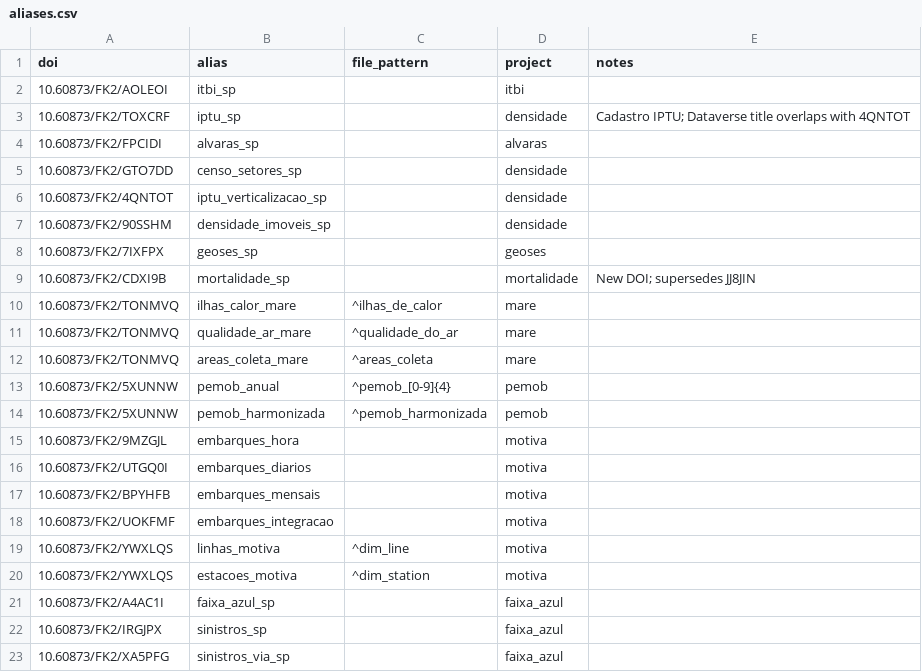
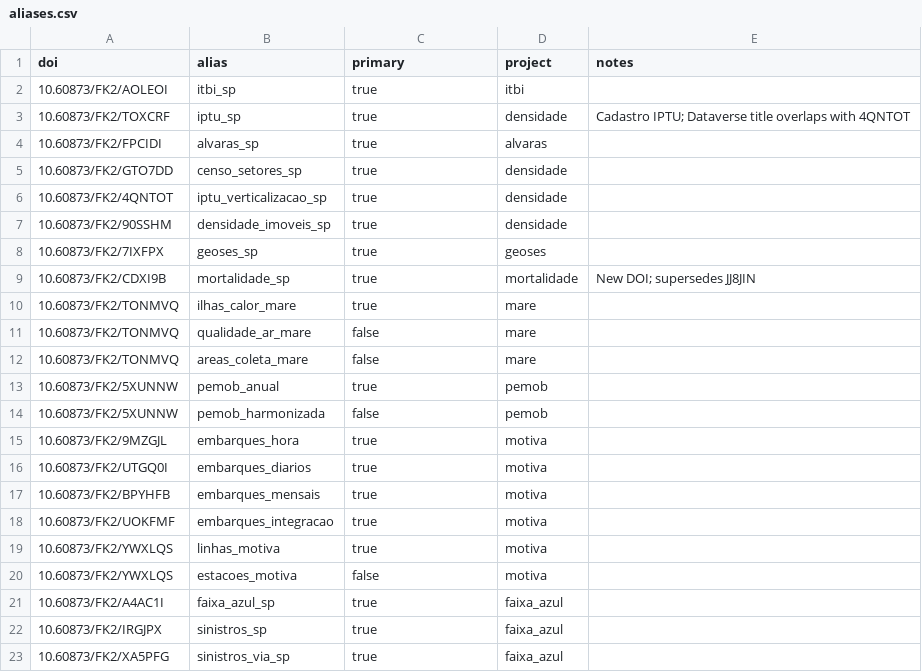
Before and after one commit to inspercidades/inspercidados, a CSV file: data-raw/aliases.csv, drawn as a sheet.

Commit message:
Add resource-aware dataset API

```diff
--- a/data-raw/aliases.csv
+++ b/data-raw/aliases.csv
@@ -1,23 +1,23 @@
-doi,alias,file_pattern,project,notes
-10.60873/FK2/AOLEOI,itbi_sp,,itbi,
-10.60873/FK2/TOXCRF,iptu_sp,,densidade,Cadastro IPTU; Dataverse title overlaps with 4QNTOT
-10.60873/FK2/FPCIDI,alvaras_sp,,alvaras,
-10.60873/FK2/GTO7DD,censo_setores_sp,,densidade,
-10.60873/FK2/4QNTOT,iptu_verticalizacao_sp,,densidade,
-10.60873/FK2/90SSHM,densidade_imoveis_sp,,densidade,
-10.60873/FK2/7IXFPX,geoses_sp,,geoses,
-10.60873/FK2/CDXI9B,mortalidade_sp,,mortalidade,New DOI; supersedes JJ8JIN
-10.60873/FK2/TONMVQ,ilhas_calor_mare,^ilhas_de_calor,mare,
-10.60873/FK2/TONMVQ,qualidade_ar_mare,^qualidade_do_ar,mare,
-10.60873/FK2/TONMVQ,areas_coleta_mare,^areas_coleta,mare,
-10.60873/FK2/5XUNNW,pemob_anual,^pemob_[0-9]{4},pemob,
-10.60873/FK2/5XUNNW,pemob_harmonizada,^pemob_harmonizada,pemob,
-10.60873/FK2/9MZGJL,embarques_hora,,motiva,
-10.60873/FK2/UTGQ0I,embarques_diarios,,motiva,
-10.60873/FK2/BPYHFB,embarques_mensais,,motiva,
-10.60873/FK2/UOKFMF,embarques_integracao,,motiva,
-10.60873/FK2/YWXLQS,linhas_motiva,^dim_line,motiva,
-10.60873/FK2/YWXLQS,estacoes_motiva,^dim_station,motiva,
-10.60873/FK2/A4AC1I,faixa_azul_sp,,faixa_azul,
-10.60873/FK2/IRGJPX,sinistros_sp,,faixa_azul,
-10.60873/FK2/XA5PFG,sinistros_via_sp,,faixa_azul,
+doi,alias,primary,project,notes
+10.60873/FK2/AOLEOI,itbi_sp,true,itbi,
+10.60873/FK2/TOXCRF,iptu_sp,true,densidade,Cadastro IPTU; Dataverse title overlaps with 4QNTOT
+10.60873/FK2/FPCIDI,alvaras_sp,true,alvaras,
+10.60873/FK2/GTO7DD,censo_setores_sp,true,densidade,
+10.60873/FK2/4QNTOT,iptu_verticalizacao_sp,true,densidade,
+10.60873/FK2/90SSHM,densidade_imoveis_sp,true,densidade,
+10.60873/FK2/7IXFPX,geoses_sp,true,geoses,
+10.60873/FK2/CDXI9B,mortalidade_sp,true,mortalidade,New DOI; supersedes JJ8JIN
+10.60873/FK2/TONMVQ,ilhas_calor_mare,true,mare,
+10.60873/FK2/TONMVQ,qualidade_ar_mare,false,mare,
+10.60873/FK2/TONMVQ,areas_coleta_mare,false,mare,
+10.60873/FK2/5XUNNW,pemob_anual,true,pemob,
+10.60873/FK2/5XUNNW,pemob_harmonizada,false,pemob,
+10.60873/FK2/9MZGJL,embarques_hora,true,motiva,
+10.60873/FK2/UTGQ0I,embarques_diarios,true,motiva,
+10.60873/FK2/BPYHFB,embarques_mensais,true,motiva,
+10.60873/FK2/UOKFMF,embarques_integracao,true,motiva,
+10.60873/FK2/YWXLQS,linhas_motiva,true,motiva,
+10.60873/FK2/YWXLQS,estacoes_motiva,false,motiva,
+10.60873/FK2/A4AC1I,faixa_azul_sp,true,faixa_azul,
+10.60873/FK2/IRGJPX,sinistros_sp,true,faixa_azul,
+10.60873/FK2/XA5PFG,sinistros_via_sp,true,faixa_azul,
```
Also changed, not shown: 29 other files.
